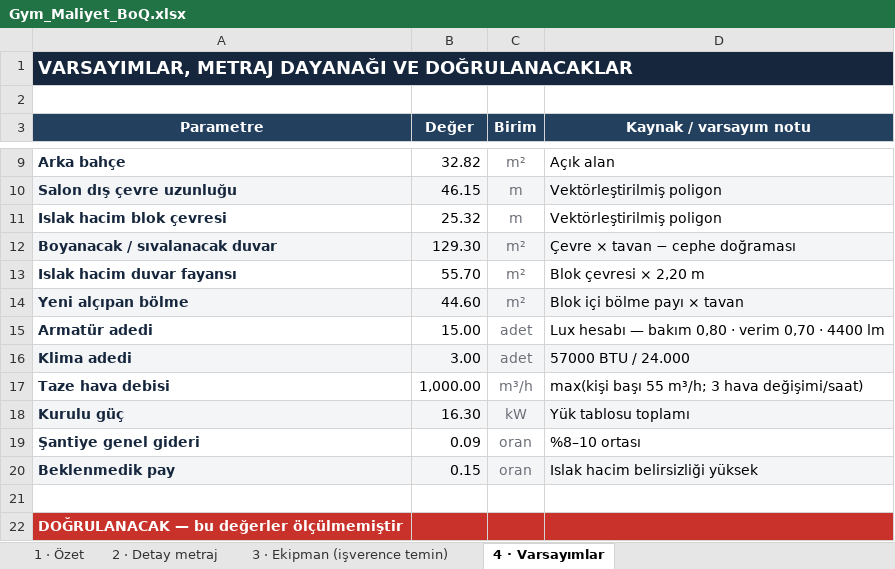
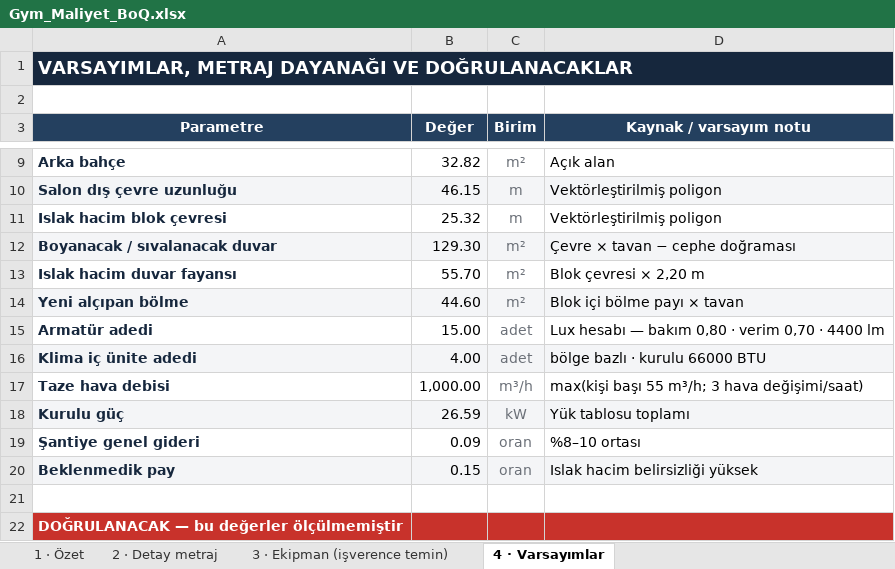
Before and after one commit to gukuhubn/gym-maltepe, an Excel workbook: output/Gym_Maliyet_BoQ.xlsx, sheet 4 · Varsayımlar, drawn as a sheet; only a part is shown, gaps mark what is left out; values as stored, in another font and other column widths than the file's, no borders; removed rows and columns are numbered as before the commit, all else as after; the diff names each change by its address in the sheet, - before the commit and + after, or states it on an @@ line.

```diff
--- a/output/Gym_Maliyet_BoQ.xlsx (sheet 4 · Varsayımlar)
+++ b/output/Gym_Maliyet_BoQ.xlsx (sheet 4 · Varsayımlar)
-row 16: Klima adedi | 3.00 | adet | 57000 BTU / 24.000
+row 16: Klima iç ünite adedi | 4.00 | adet | bölge bazlı · kurulu 66000 BTU
-B18 (Değer): 16.30
+B18 (Değer): 26.59
```
Also changed, not shown: sheet 2 · Detay metraj, sheet 1 · Özet, 19 other files.
